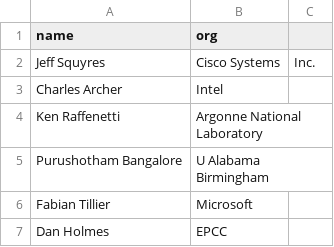
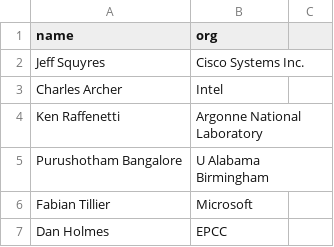
Before and after one commit to mpi-forum/mpi-forum.github.io, a CSV file: _data/meetings/2014/12/attendance.csv, drawn as a sheet; only a part is shown.

Commit message:
Add 2014-06 meeting

```diff
--- a/_data/meetings/2014/12/attendance.csv
+++ b/_data/meetings/2014/12/attendance.csv
@@ -1,3 +1,3 @@
 name,org
-Jeff Squyres,Cisco Systems,Inc.
+Jeff Squyres,Cisco Systems Inc.
 Charles Archer,Intel
```
Also changed, not shown: _data/meetings/2015/03/attendance.csv, _data/meetings/2015/06/attendance.csv, 27 other files.
